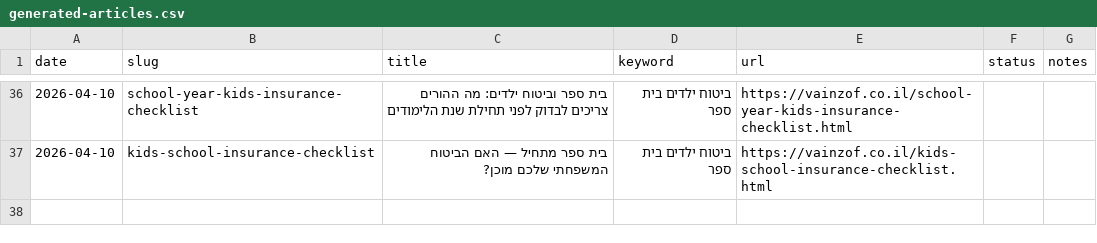
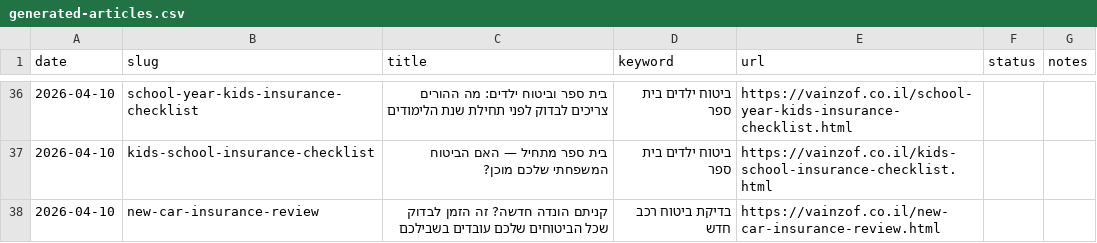
Before and after one commit to reginazaidler/vainzof, a CSV file: reports/generated-articles.csv, drawn as a sheet; only a part is shown, gaps mark what is left out; the diff names each change by its address in the sheet, - before the commit and + after, or states it on an @@ line.

Commit message:
auto: trends report update [2026-04-10 15:49 UTC]

```diff
--- a/reports/generated-articles.csv
+++ b/reports/generated-articles.csv
+row 38: 2026-04-10 | new-car-insurance-review | קניתם הונדה חדשה? זה הזמן לבדוק שכל הביטוחים שלכם עובדים בשבילכם | בדיקת ביטוח רכב חדש | https://vainzof.co.il/new-car-insurance-review.html
```
Also changed, not shown: 4 other files.
